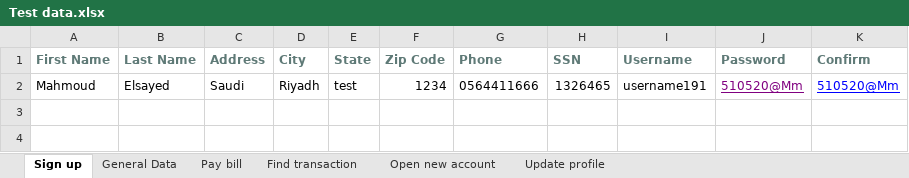
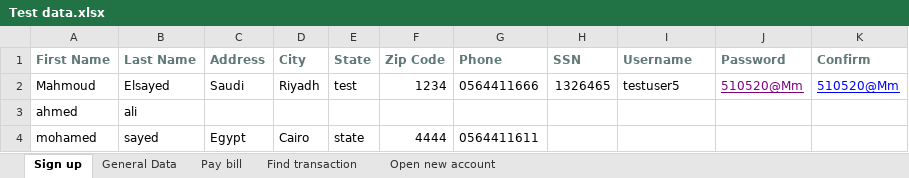
Before and after one commit to MahmoudMadboly/KatalonDemo_parabank, an Excel workbook: Data Files/Test data.xlsx, sheet Sign up, drawn as a sheet; values as stored, in another font and other column widths than the file's, no borders; the diff names each change by its address in the sheet, - before the commit and + after, or states it on an @@ line.

```diff
--- a/Data Files/Test data.xlsx (sheet Sign up)
+++ b/Data Files/Test data.xlsx (sheet Sign up)
-sheet tab: Update profile
-I2 (Username): username191
+I2 (Username): testuser5
+row 3: ahmed | ali
+row 4: mohamed | sayed | Egypt | Cairo | state | 4444 | 0564411611
```
Also changed, not shown: 8 other files.
